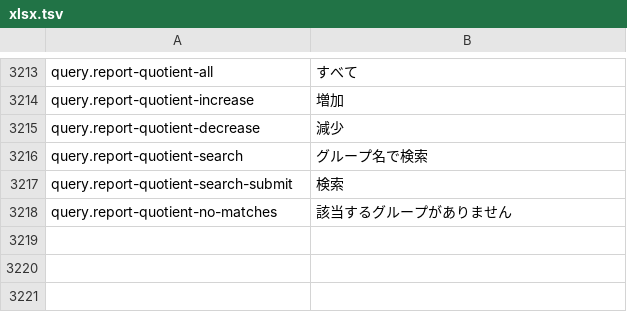
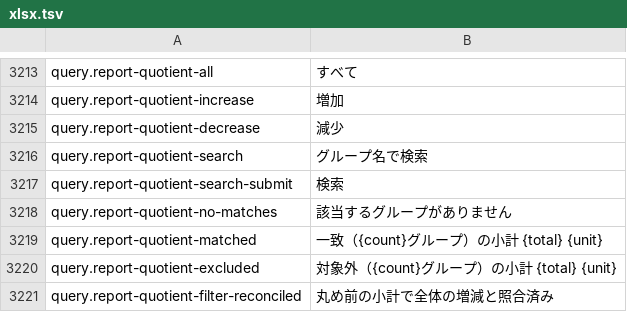
Before and after one commit to masanork/ibis-office, a TSV file: crates/ibis-office-base/i18n/ja/xlsx.tsv, drawn as a sheet; only a part is shown, gaps mark what is left out.

Commit message:
Reconcile matched and excluded report contributions

```diff
--- a/crates/ibis-office-base/i18n/ja/xlsx.tsv
+++ b/crates/ibis-office-base/i18n/ja/xlsx.tsv
@@ -3218 +3218,4 @@ query.report-quotient-search-submit	検索
 query.report-quotient-no-matches	該当するグループがありません
+query.report-quotient-matched	一致（{count}グループ）の小計 {total} {unit}
+query.report-quotient-excluded	対象外（{count}グループ）の小計 {total} {unit}
+query.report-quotient-filter-reconciled	丸め前の小計で全体の増減と照合済み
```
Also changed, not shown: crates/ibis-office-base/i18n/en/xlsx.tsv, 3 other files.
